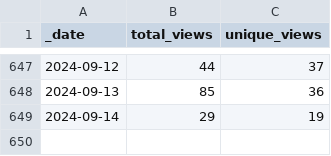
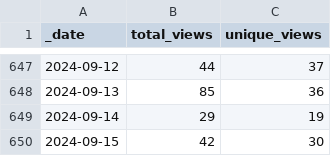
Before and after one commit to markusschanta/awesome-jupyter, a CSV file: traffic/views.csv, drawn as a sheet; only a part is shown, gaps mark what is left out; the diff names each change by its address in the sheet, - before the commit and + after, or states it on an @@ line.

Commit message:
GitHub traffic

```diff
--- a/traffic/views.csv
+++ b/traffic/views.csv
+row 650: 2024-09-15 | 42 | 30
```
Also changed, not shown: traffic/clones.csv, 1 other file.
